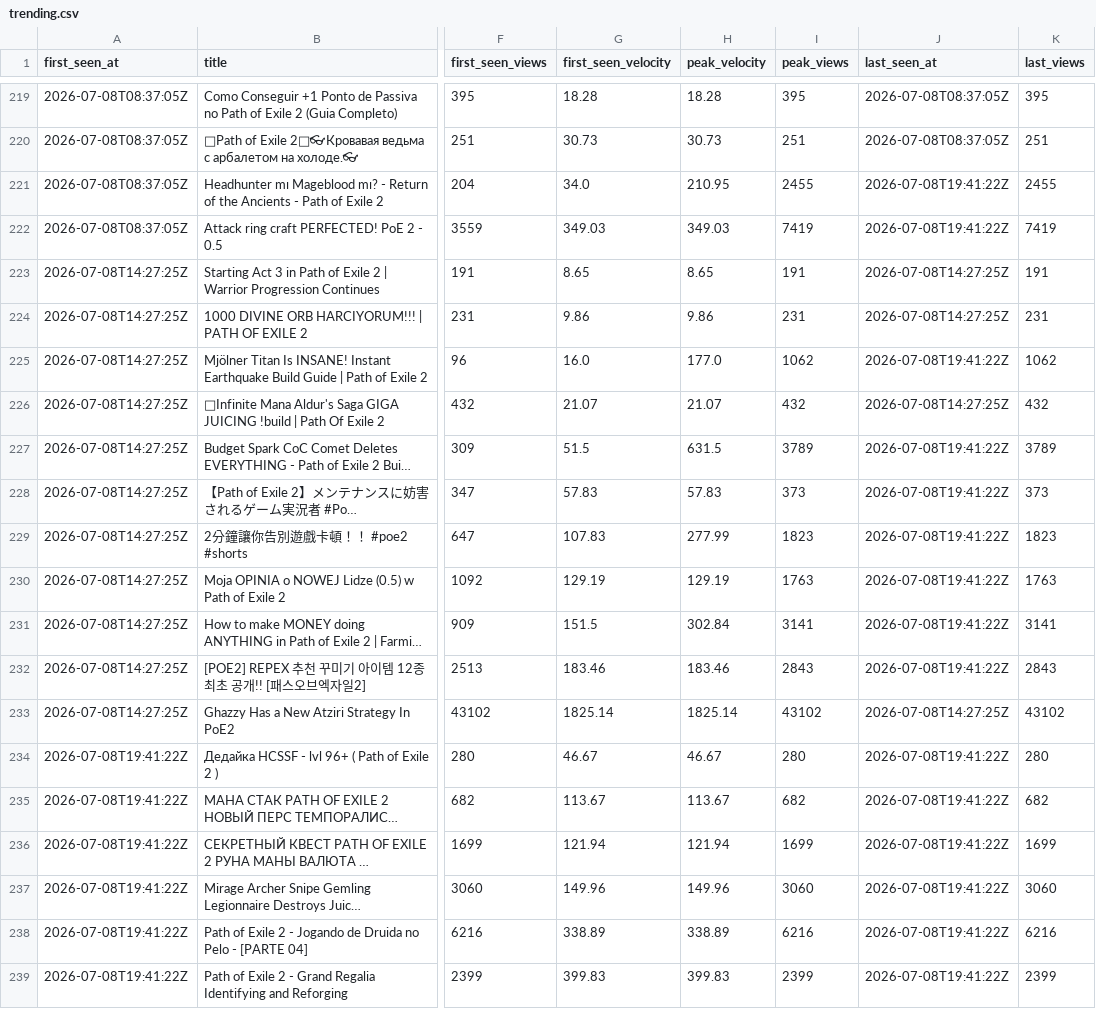
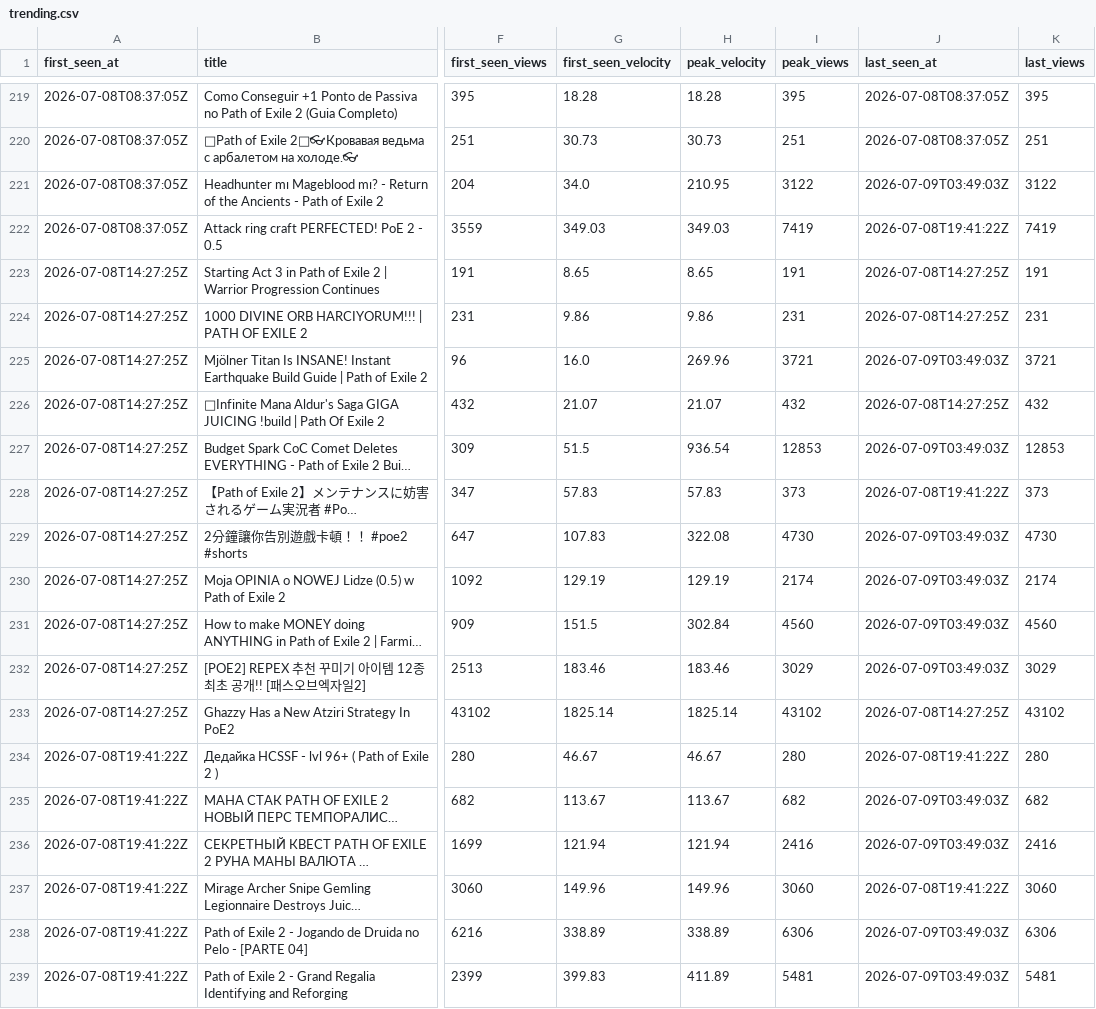
Before and after one commit to bigbes/poe2-discovery, a CSV file: docs/poe2/trending.csv, drawn as a sheet; only a part is shown, gaps mark what is left out; long unchanged cells end in …; the diff covers the shown part only; the diff names each change by its address in the sheet, - before the commit and + after, or states it on an @@ line.

```diff
--- a/docs/poe2/trending.csv
+++ b/docs/poe2/trending.csv
-I221 (peak_views): 2455
+I221 (peak_views): 3122
-J221 (last_seen_at): 2026-07-08T19:41:22Z
+J221 (last_seen_at): 2026-07-09T03:49:03Z
-K221 (last_views): 2455
+K221 (last_views): 3122
-H225 (peak_velocity): 177.0
+H225 (peak_velocity): 269.96
-I225 (peak_views): 1062
+I225 (peak_views): 3721
-J225 (last_seen_at): 2026-07-08T19:41:22Z
+J225 (last_seen_at): 2026-07-09T03:49:03Z
-K225 (last_views): 1062
+K225 (last_views): 3721
-H227 (peak_velocity): 631.5
+H227 (peak_velocity): 936.54
-I227 (peak_views): 3789
+I227 (peak_views): 12853
-J227 (last_seen_at): 2026-07-08T19:41:22Z
+J227 (last_seen_at): 2026-07-09T03:49:03Z
-K227 (last_views): 3789
+K227 (last_views): 12853
-H229 (peak_velocity): 277.99
+H229 (peak_velocity): 322.08
-I229 (peak_views): 1823
+I229 (peak_views): 4730
-J229:J232 (last_seen_at): 2026-07-08T19:41:22Z
+J229:J232 (last_seen_at): 2026-07-09T03:49:03Z
-K229 (last_views): 1823
+K229 (last_views): 4730
-I230 (peak_views): 1763
+I230 (peak_views): 2174
-K230 (last_views): 1763
+K230 (last_views): 2174
-I231 (peak_views): 3141
+I231 (peak_views): 4560
-K231 (last_views): 3141
+K231 (last_views): 4560
-I232 (peak_views): 2843
+I232 (peak_views): 3029
-K232 (last_views): 2843
+K232 (last_views): 3029
-J235:J236 (last_seen_at): 2026-07-08T19:41:22Z
+J235:J236 (last_seen_at): 2026-07-09T03:49:03Z
-I236 (peak_views): 1699
+I236 (peak_views): 2416
-K236 (last_views): 1699
+K236 (last_views): 2416
-I238 (peak_views): 6216
+I238 (peak_views): 6306
-J238:J239 (last_seen_at): 2026-07-08T19:41:22Z
+J238:J239 (last_seen_at): 2026-07-09T03:49:03Z
-K238 (last_views): 6216
+K238 (last_views): 6306
-H239 (peak_velocity): 399.83
+H239 (peak_velocity): 411.89
-I239 (peak_views): 2399
+I239 (peak_views): 5481
-K239 (last_views): 2399
+K239 (last_views): 5481
```
Also changed, not shown: 7 added rows and 7 edited cells elsewhere in this file, docs/poe1/trending.csv, 8 other files.
